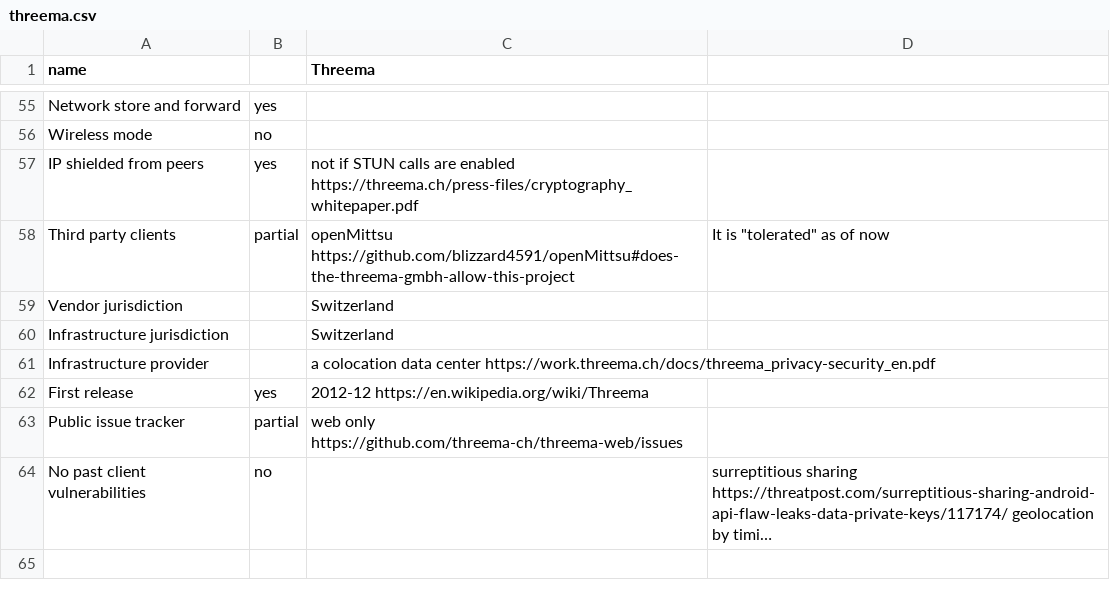
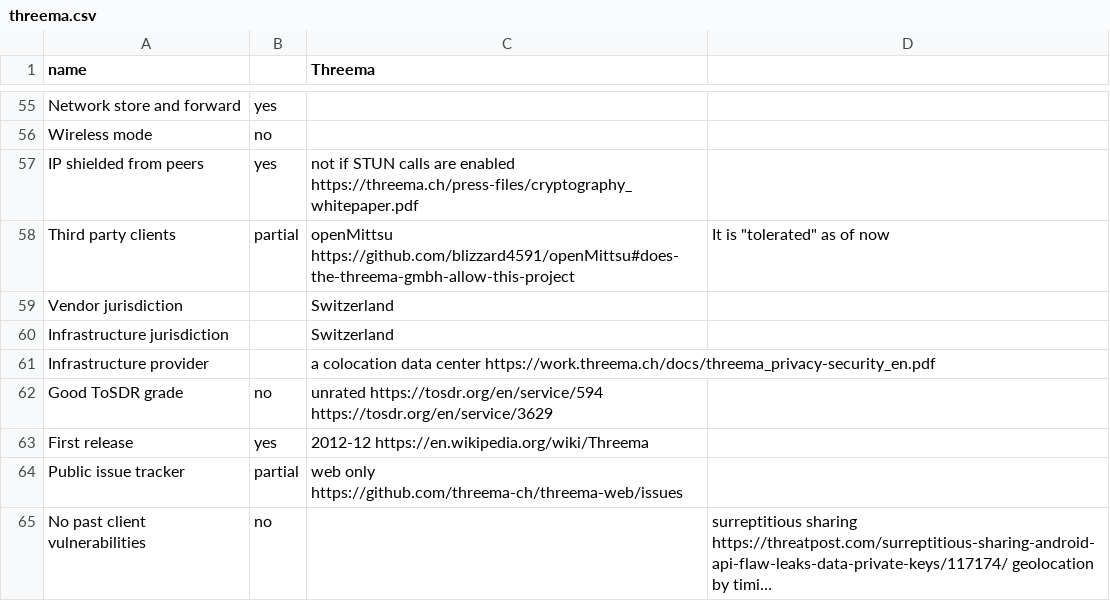
Before and after one commit to bkil/secuchart, a CSV file: data/threema.csv, drawn as a sheet; only a part is shown, gaps mark what is left out; long unchanged cells end in …; the diff names each change by its address in the sheet, - before the commit and + after, or states it on an @@ line.

Commit message:
data/threema,viber,wickr_me,zoom: add ToSDR link

```diff
--- a/data/threema.csv
+++ b/data/threema.csv
+row 62: Good ToSDR grade | no | unrated https://tosdr.org/en/service/594 https://tosdr.org/en/service/3629
```
Also changed, not shown: data/simplex.csv, data/viber.csv, 2 other files.
